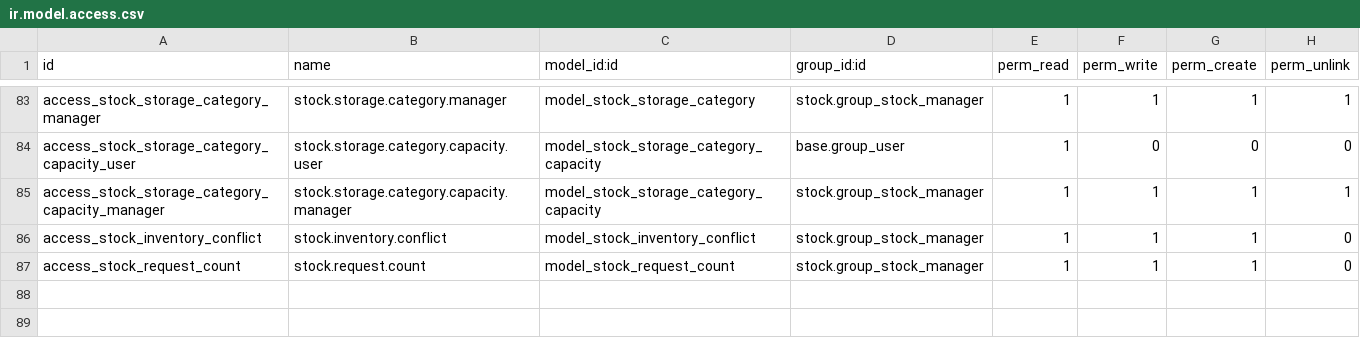
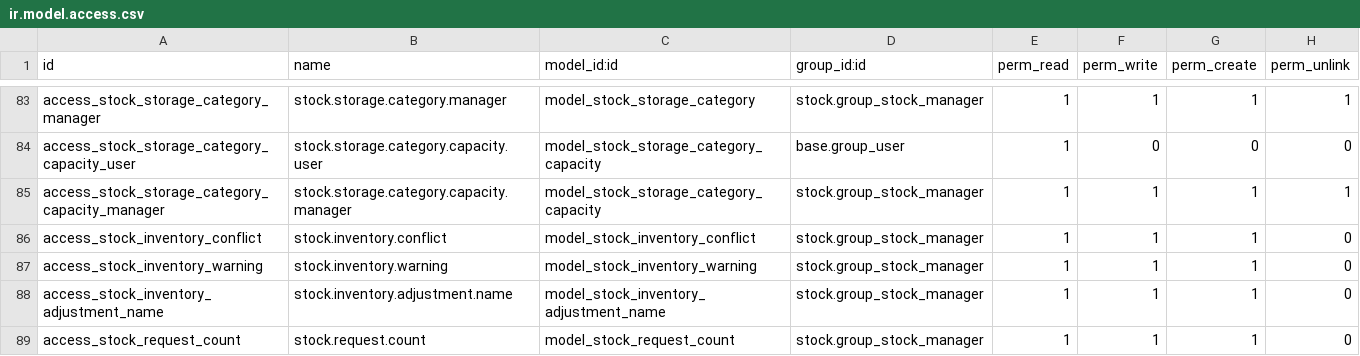
Before and after one commit to YoushaExT/odoo, a CSV file: addons/stock/security/ir.model.access.csv, drawn as a sheet; only a part is shown, gaps mark what is left out; the diff names each change by its address in the sheet, - before the commit and + after, or states it on an @@ line.

Commit message:
[IMP] stock: Inventory adjustments improvements
General improvements of the new Inventory Adjustment mechanism, among which:

From the Inventory Adjustment page
 - A new inventory_quantity_set Boolean field is used to hide the Counted Quantity when not set instead of showing 0.
 - Possibile to set 0 as a Counted Quantity directly (not using the set button).
 - Allows to provide a name for the Inventory Adjustment when using the Apply button at the top of the tree view. This name is applied on the corresponding stock moves.
 - Add warnings when trying to Apply/Set on multiple records when some records are not set/already set.
 - Highlight lines when there is a mismatch between Quantity / Counted Quantity / Difference. If the user still tries to Apply, shows the option to either keep the current Difference or the current Counted Quantity for all records.
 - Set the user when directly inserting a Counted Quantity (before only when using the Set button)
 - Add the possibility to import records.
 - Add "To Apply" filter.
 - Add a 'Reset' button at the top of the tree view for multiple records.
From the Update Quantity page of a product
 - Remove the "Updated on Hand Quantity" and can directly change "On Hand" quantity
 - Pre-fill a default location (Last used location for tracked products or default destination location in single WH environment)
From the Inventory Report
 - Remove the "Updated on Hand Quantity" and can directly change "On Hand" quantity

closes odoo/odoo#71199

Task-id: 2495664
Pr-community: 71199
Signed-off-by: Arnold Moyaux <amoyaux@users.noreply.github.com>

```diff
--- a/addons/stock/security/ir.model.access.csv
+++ b/addons/stock/security/ir.model.access.csv
+row 87: access_stock_inventory_warning | stock.inventory.warning | model_stock_inventory_warning | stock.group_stock_manager | 1 | 1 | 1 | 0
+row 88: access_stock_inventory_adjustment_name | stock.inventory.adjustment.name | model_stock_inventory_adjustment_name | stock.group_stock_manager | 1 | 1 | 1 | 0
```
Also changed, not shown: 16 other files.
